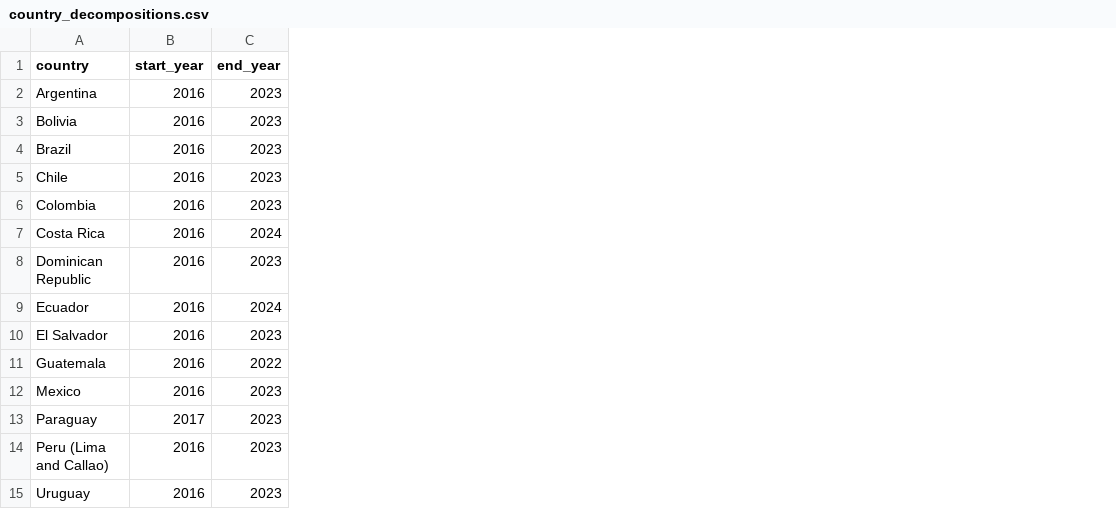
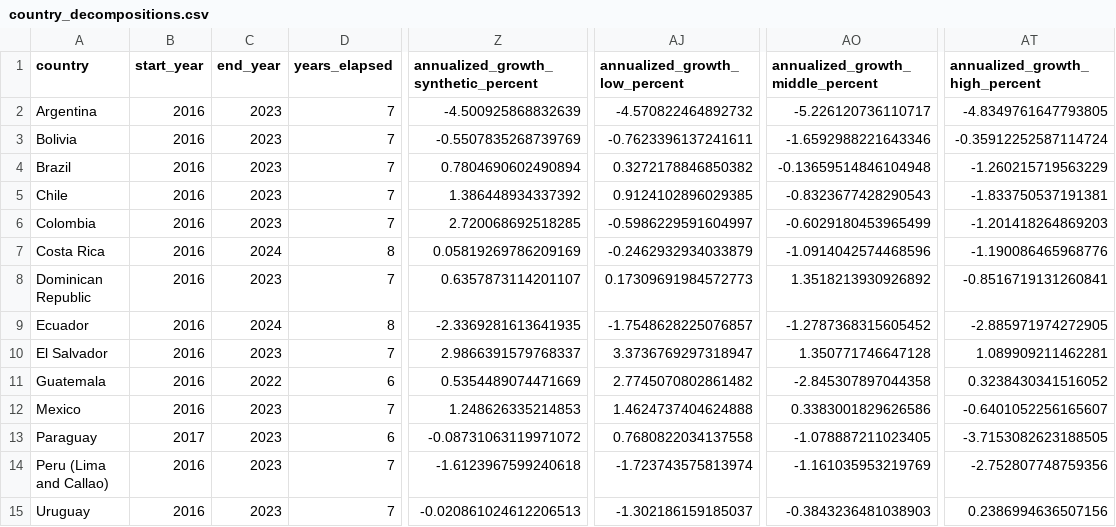
Before and after one commit to oliverpardo1979/GlobalEd, a CSV file: data/processed/lablac_q4_decomposition/country_decompositions.csv, drawn as a sheet; only a part is shown, gaps mark what is left out; the diff names each change by its address in the sheet, - before the commit and + after, or states it on an @@ line.

Commit message:
Add annualized income growth by education

```diff
--- a/data/processed/lablac_q4_decomposition/country_decompositions.csv
+++ b/data/processed/lablac_q4_decomposition/country_decompositions.csv
+column D (years_elapsed), rows 2-15: 7 | 7 | 7 | 7 | 7 | 8 | 7 | 8 | 7 | 6 | 7 | 6 | 7 | 7
+column Z, rows 1-15: annualized_growth_synthetic_percent | -4.500925868832639 | -0.5507835268739769 | 0.7804690602490894 | 1.386448934337392 | 2.720068692518285 | 0.05819269786209169 | 0.6357873114201107 | -2.3369281613641935 | 2.9866391579768337 | 0.5354489074471669 | 1.248626335214853 | -0.08731063119971072 | -1.6123967599240618 | -0.020861024612206513
+column AJ (annualized_growth_low_percent), rows 2-15: -4.570822464892732 | -0.7623396137241611 | 0.3272178846850382 | 0.9124102896029385 | -0.5986229591604997 | -0.2462932934033879 | 0.17309691984572773 | -1.7548628225076857 | 3.3736769297318947 | 2.7745070802861482 | 1.4624737404624888 | 0.7680822034137558 | -1.723743575813974 | -1.302186159185037
+column AO (annualized_growth_middle_percent), rows 2-15: -5.226120736110717 | -1.6592988221643346 | -0.13659514846104948 | -0.8323677428290543 | -0.6029180453965499 | -1.0914042574468596 | 1.3518213930926892 | -1.2787368315605452 | 1.350771746647128 | -2.845307897044358 | 0.3383001829626586 | -1.078887211023405 | -1.161035953219769 | -0.3843236481038903
+column AT (annualized_growth_high_percent), rows 2-15: -4.8349761647793805 | -0.35912252587114724 | -1.260215719563229 | -1.833750537191381 | -1.201418264869203 | -1.190086465968776 | -0.8516719131260841 | -2.885971974272905 | 1.089909211462281 | 0.3238430341516052 | -0.6401052256165607 | -3.7153082623188505 | -2.752807748759356 | 0.2386994636507156
```
Also changed, not shown: 5 other files.
